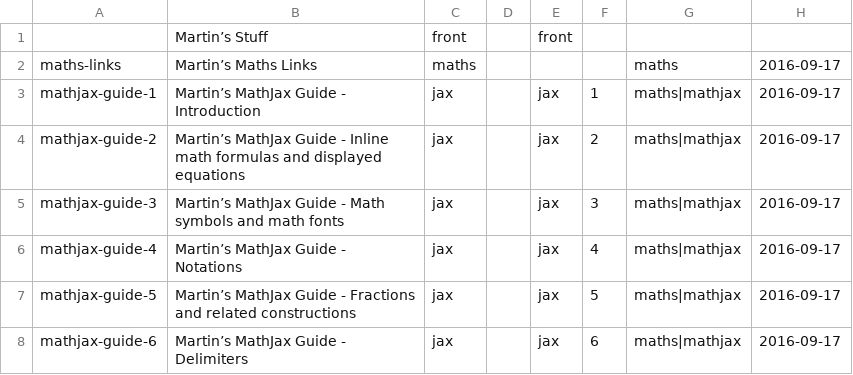
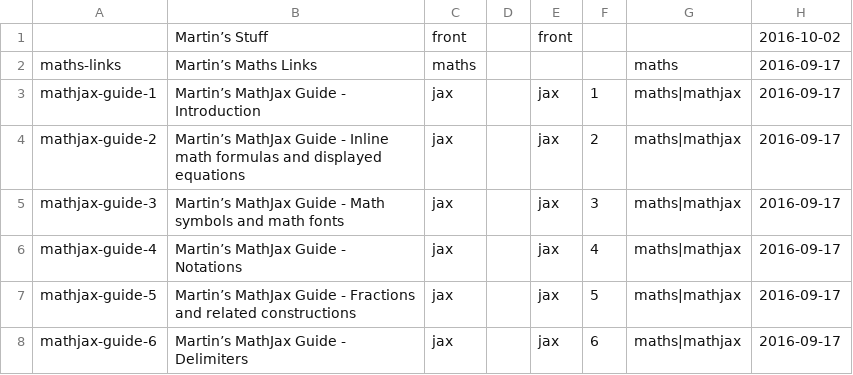
Before and after one commit to martinkeefe/martinkeefe.com-old, a CSV file: public/data/index.csv, drawn as a sheet; only a part is shown.

```diff
--- a/public/data/index.csv
+++ b/public/data/index.csv
@@ -1,2 +1,2 @@
-;Martin’s Stuff;front;;front;;
+;Martin’s Stuff;front;;front;;;2016-10-02
 maths-links;Martin’s Maths Links;maths;;;;maths;2016-09-17
```
Also changed, not shown: 10 other files.
